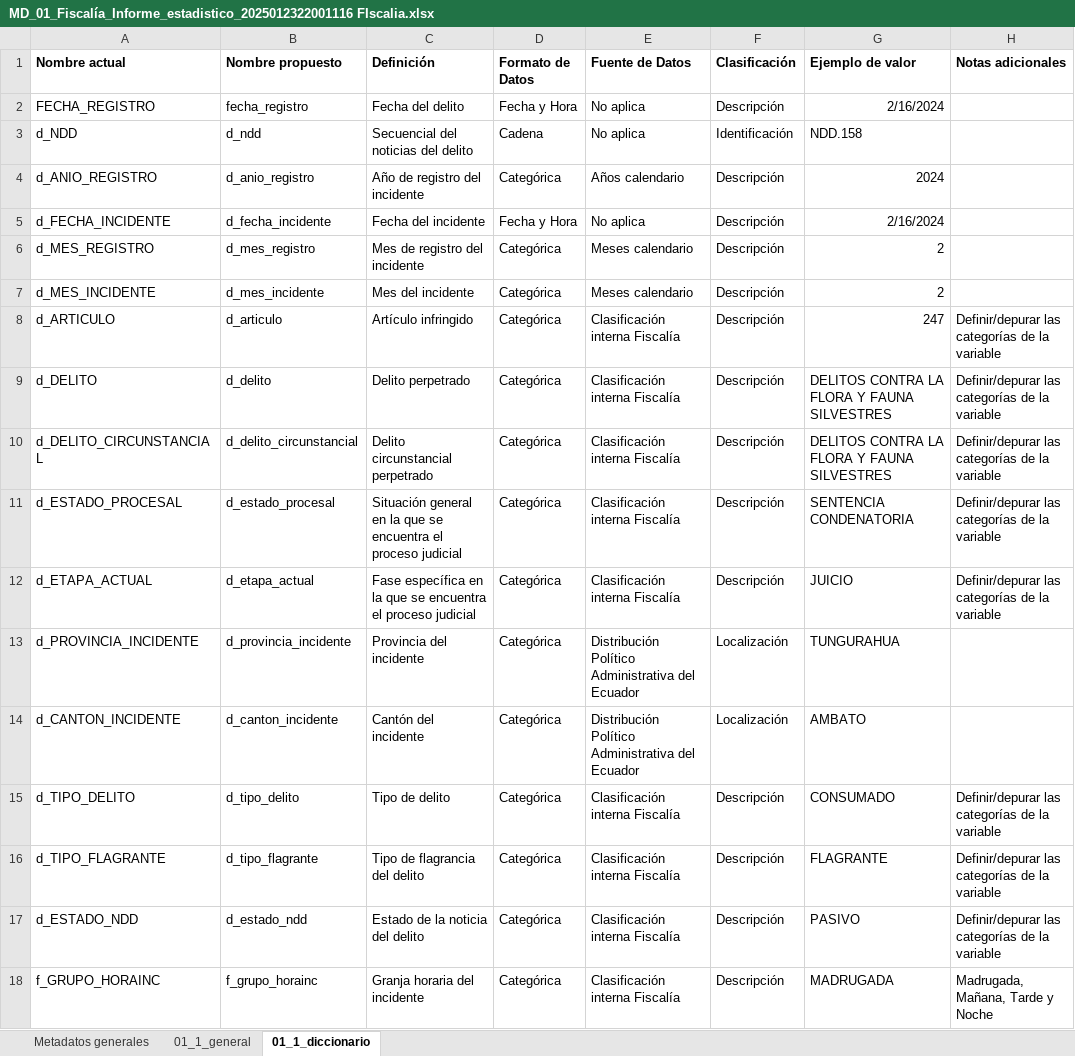
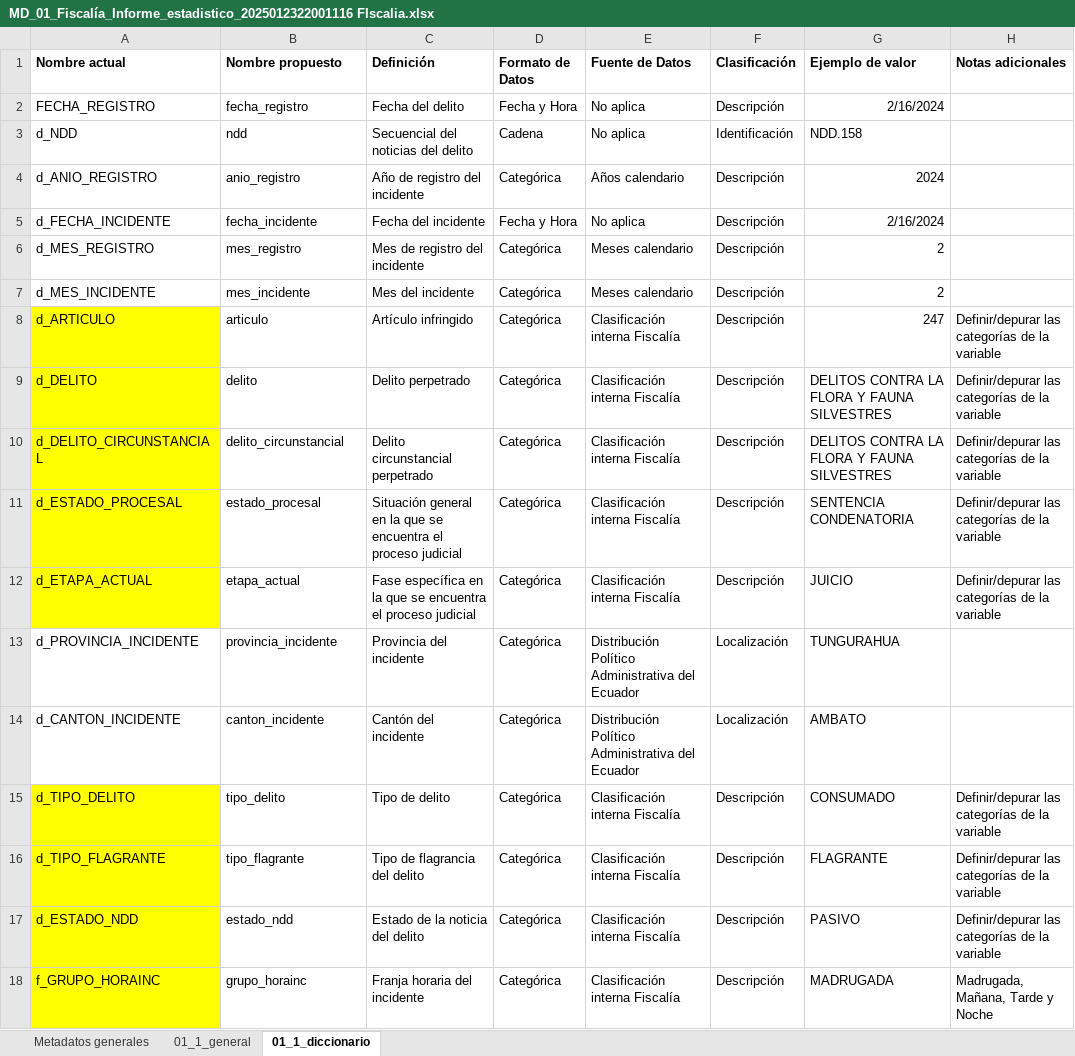
Before and after one commit to matjaviernunez/wcs, an Excel workbook: 05_Entregable 3/previo/Diccionarios/MD_01_Fiscalía_Informe_estadistico_2025012322001116 FIscalia.xlsx, sheet 01_1_diccionario, drawn as a sheet; values as stored, in another font and other column widths than the file's, no borders; the diff names each change by its address in the sheet, - before the commit and + after, or states it on an @@ line.

Commit message:
jn: informe producto 3 preliminar

```diff
--- a/05_Entregable 3/previo/Diccionarios/MD_01_Fiscalía_Informe_estadistico_2025012322001116 FIscalia.xlsx (sheet 01_1_diccionario)
+++ b/05_Entregable 3/previo/Diccionarios/MD_01_Fiscalía_Informe_estadistico_2025012322001116 FIscalia.xlsx (sheet 01_1_diccionario)
-B3 (Nombre propuesto): d_ndd
+B3 (Nombre propuesto): ndd
-B4 (Nombre propuesto): d_anio_registro
+B4 (Nombre propuesto): anio_registro
-B5 (Nombre propuesto): d_fecha_incidente
+B5 (Nombre propuesto): fecha_incidente
-B6 (Nombre propuesto): d_mes_registro
+B6 (Nombre propuesto): mes_registro
-B7 (Nombre propuesto): d_mes_incidente
+B7 (Nombre propuesto): mes_incidente
-A8:A12 fill: none
+A8:A12 fill: #FFFF00
-B8 (Nombre propuesto): d_articulo
+B8 (Nombre propuesto): articulo
-B9 (Nombre propuesto): d_delito
+B9 (Nombre propuesto): delito
-B10 (Nombre propuesto): d_delito_circunstancial
+B10 (Nombre propuesto): delito_circunstancial
-B11 (Nombre propuesto): d_estado_procesal
+B11 (Nombre propuesto): estado_procesal
-B12 (Nombre propuesto): d_etapa_actual
+B12 (Nombre propuesto): etapa_actual
-B13 (Nombre propuesto): d_provincia_incidente
+B13 (Nombre propuesto): provincia_incidente
-B14 (Nombre propuesto): d_canton_incidente
+B14 (Nombre propuesto): canton_incidente
-A15:A18 fill: none
+A15:A18 fill: #FFFF00
-B15 (Nombre propuesto): d_tipo_delito
+B15 (Nombre propuesto): tipo_delito
-B16 (Nombre propuesto): d_tipo_flagrante
+B16 (Nombre propuesto): tipo_flagrante
-B17 (Nombre propuesto): d_estado_ndd
+B17 (Nombre propuesto): estado_ndd
-B18 (Nombre propuesto): f_grupo_horainc
+B18 (Nombre propuesto): grupo_horainc
-C18 (Definición): Granja horaria del incidente
+C18 (Definición): Franja horaria del incidente
```
Also changed, not shown: 7 other files.
